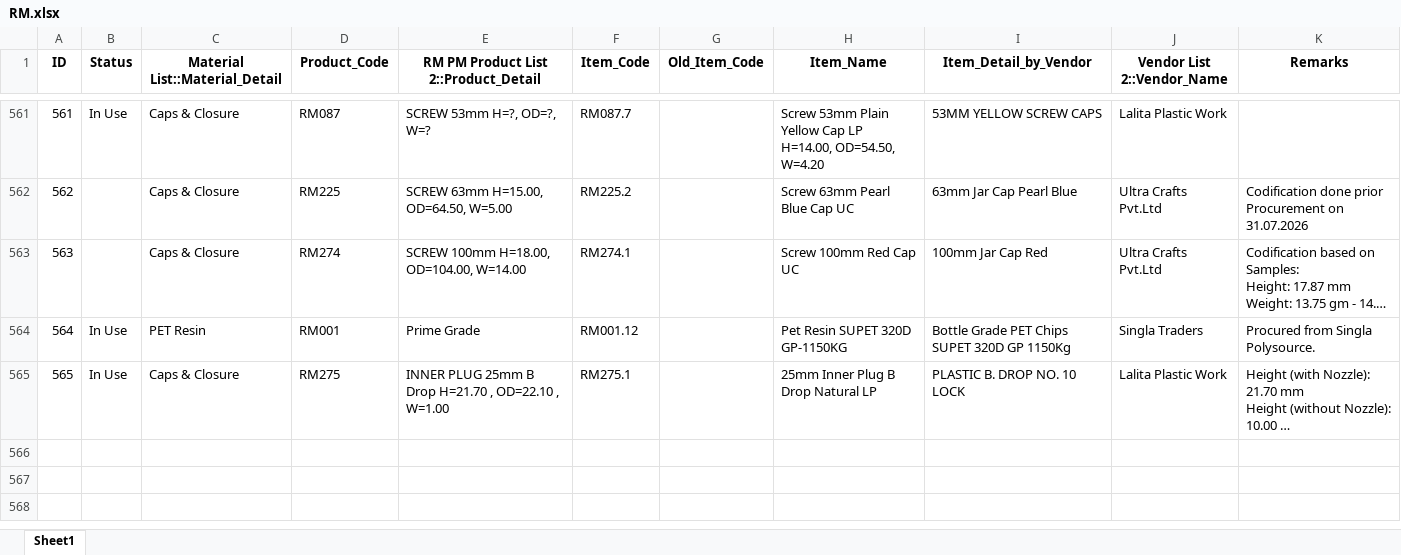
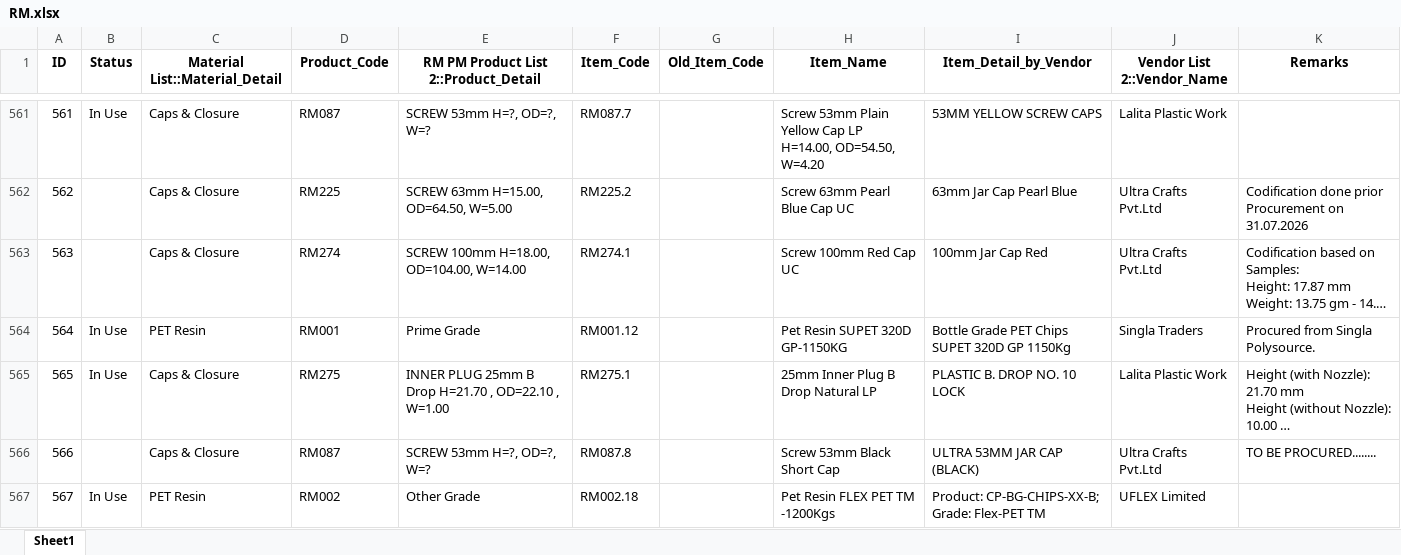
Before and after one commit to TeeJayDotCom/UniApp, an Excel workbook: RM.xlsx, sheet Sheet1, drawn as a sheet; only a part is shown, gaps mark what is left out; long unchanged cells end in …; values as stored, in another font and other column widths than the file's, no borders; table styles not drawn; the diff names each change by its address in the sheet, - before the commit and + after, or states it on an @@ line.

Commit message:
Add files via upload

```diff
--- a/RM.xlsx (sheet Sheet1)
+++ b/RM.xlsx (sheet Sheet1)
+row 566: 566 |  | Caps & Closure | RM087 | SCREW 53mm H=?, OD=?, W=? | RM087.8 |  | Screw 53mm Black Short Cap | ULTRA 53MM JAR CAP (BLACK) | Ultra Crafts Pvt.Ltd | TO BE PROCURED........
+row 567: 567 | In Use | PET Resin | RM002 | Other Grade | RM002.18 |  | Pet Resin FLEX PET TM -1200Kgs | Product: CP-BG-CHIPS-XX-B; Grade: Flex-PET TM | UFLEX Limited
```
